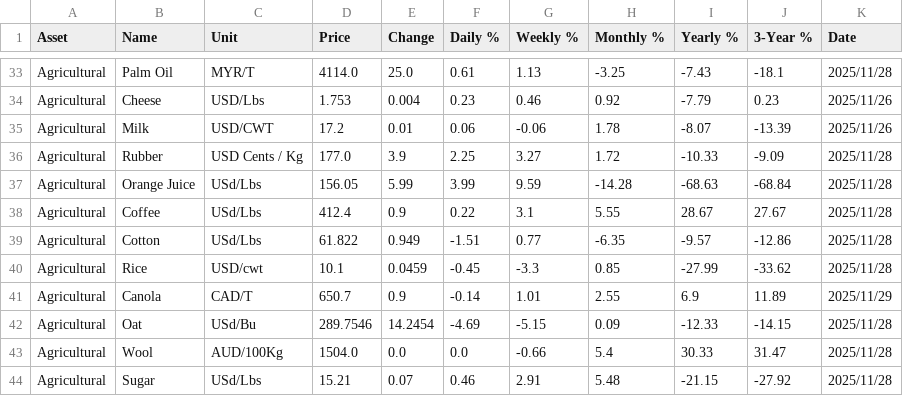
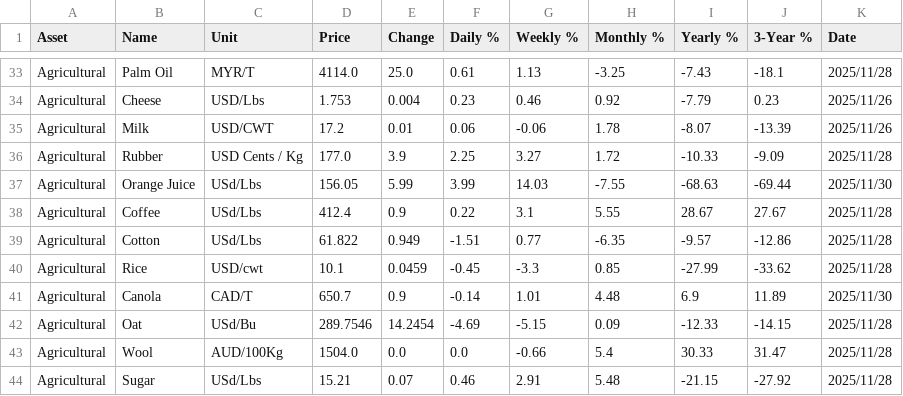
Before and after one commit to MikeB007/tradingEconomics, a CSV file: commodities_data.csv, drawn as a sheet; only a part is shown, gaps mark what is left out.

```diff
--- a/commodities_data.csv
+++ b/commodities_data.csv
@@ -36,3 +36,3 @@ Agricultural,Milk,USD/CWT,17.2,0.01,0.06,-0.06,1.78,-8.07,-13.39,2025/11/26
 Agricultural,Rubber,USD Cents / Kg,177.0,3.9,2.25,3.27,1.72,-10.33,-9.09,2025/11/28
-Agricultural,Orange Juice,USd/Lbs,156.05,5.99,3.99,9.59,-14.28,-68.63,-68.84,2025/11/28
+Agricultural,Orange Juice,USd/Lbs,156.05,5.99,3.99,14.03,-7.55,-68.63,-69.44,2025/11/30
 Agricultural,Coffee,USd/Lbs,412.4,0.9,0.22,3.1,5.55,28.67,27.67,2025/11/28
@@ -40,3 +40,3 @@ Agricultural,Cotton,USd/Lbs,61.822,0.949,-1.51,0.77,-6.35,-9.57,-12.86,2025/11/2
 Agricultural,Rice,USD/cwt,10.1,0.0459,-0.45,-3.3,0.85,-27.99,-33.62,2025/11/28
-Agricultural,Canola,CAD/T,650.7,0.9,-0.14,1.01,2.55,6.9,11.89,2025/11/29
+Agricultural,Canola,CAD/T,650.7,0.9,-0.14,1.01,4.48,6.9,11.89,2025/11/30
 Agricultural,Oat,USd/Bu,289.7546,14.2454,-4.69,-5.15,0.09,-12.33,-14.15,2025/11/28
```
Also changed, not shown: 2 other files.
